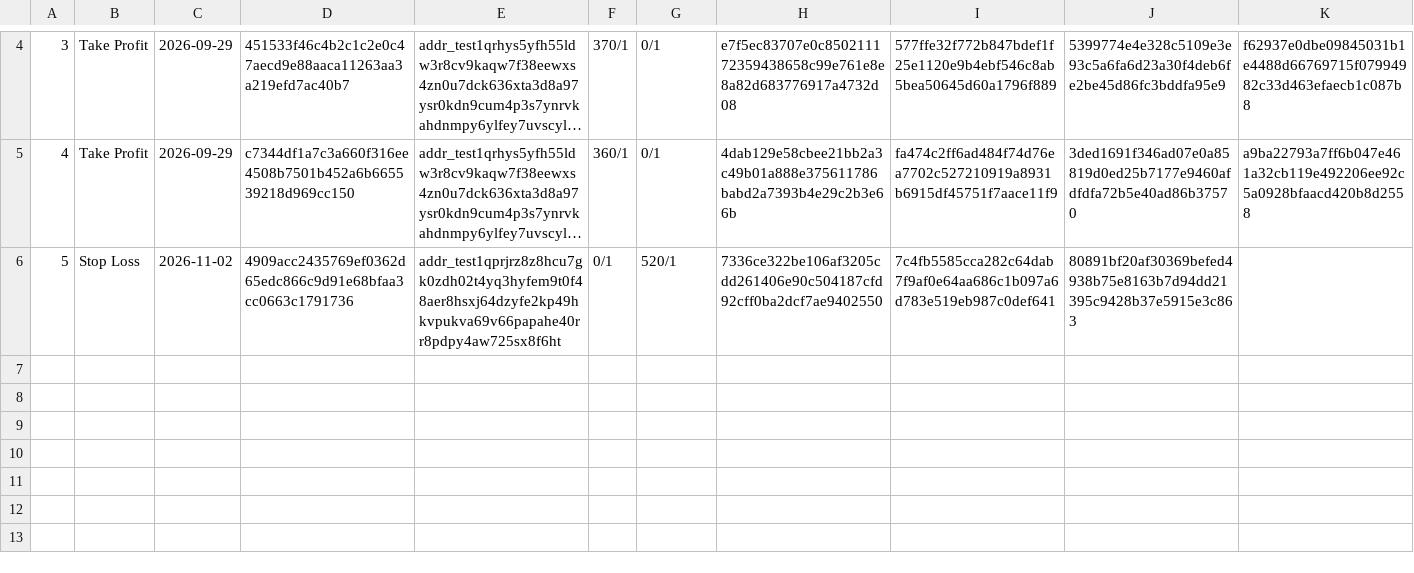
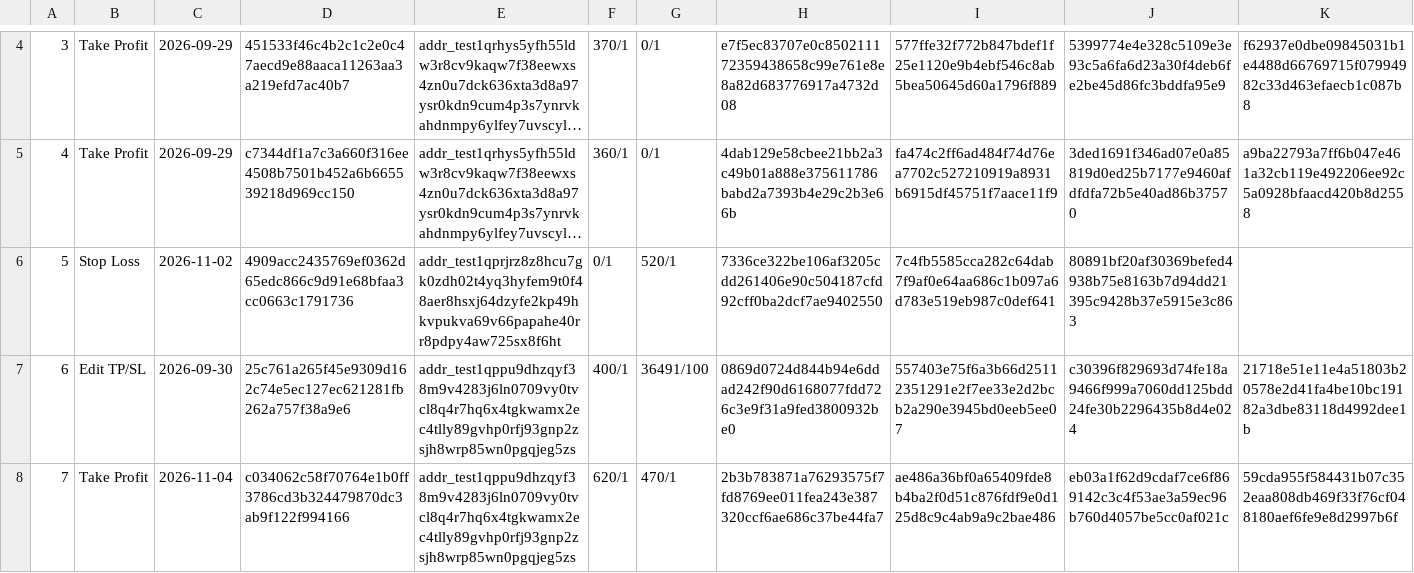
Before and after one commit to dthuongbk/catalyst, a CSV file: leverage trading/milestone3/evidences/Leverage_TPSL_transactionsHash.csv, drawn as a sheet; only a part is shown, gaps mark what is left out; long unchanged cells end in …; rows hold the shown columns only; the diff names each change by its address in the sheet, - before the commit and + after, or states it on an @@ line.

Commit message:
Add Edit TP/SL tx hash and Take Profit

```diff
--- a/leverage trading/milestone3/evidences/Leverage_TPSL_transactionsHash.csv
+++ b/leverage trading/milestone3/evidences/Leverage_TPSL_transactionsHash.csv
+row 7: 6 | Edit TP/SL | 2026-09-30 | 25c761a265f45e9309d162c74e5ec127ec621281fb262a757f38a9e6 | addr_test1qppu9dhzqyf38m9v4283j6ln0709vy0tvcl8q4r7hq6x4tgkwamx2ec4tlly89gvhp0rfj93gnp2zsjh8wrp85wn0pgqjeg5zs | 400/1 | 36491/100 | 0869d0724d844b94e6ddad242f90d6168077fdd726c3e9f31a9fed3800932be0 | 557403e75f6a3b66d25112351291e2f7ee33e2d2bcb2a290e3945bd0eeb5ee07 | c30396f829693d74fe18a9466f999a7060dd125bdd24fe30b2296435b8d4e024 | 21718e51e11e4a51803b20578e2d41fa4be10bc19182a3dbe83118d4992dee1b
+row 8: 7 | Take Profit | 2026-11-04 | c034062c58f70764e1b0ff3786cd3b324479870dc3ab9f122f994166 | addr_test1qppu9dhzqyf38m9v4283j6ln0709vy0tvcl8q4r7hq6x4tgkwamx2ec4tlly89gvhp0rfj93gnp2zsjh8wrp85wn0pgqjeg5zs | 620/1 | 470/1 | 2b3b783871a76293575f7fd8769ee011fea243e387320ccf6ae686c37be44fa7 | ae486a36bf0a65409fde8b4ba2f0d51c876fdf9e0d125d8c9c4ab9a9c2bae486 | eb03a1f62d9cdaf7ce6f869142c3c4f53ae3a59ec96b760d4057be5cc0af021c | 59cda955f584431b07c352eaa808db469f33f76cf048180aef6fe9e8d2997b6f
```
